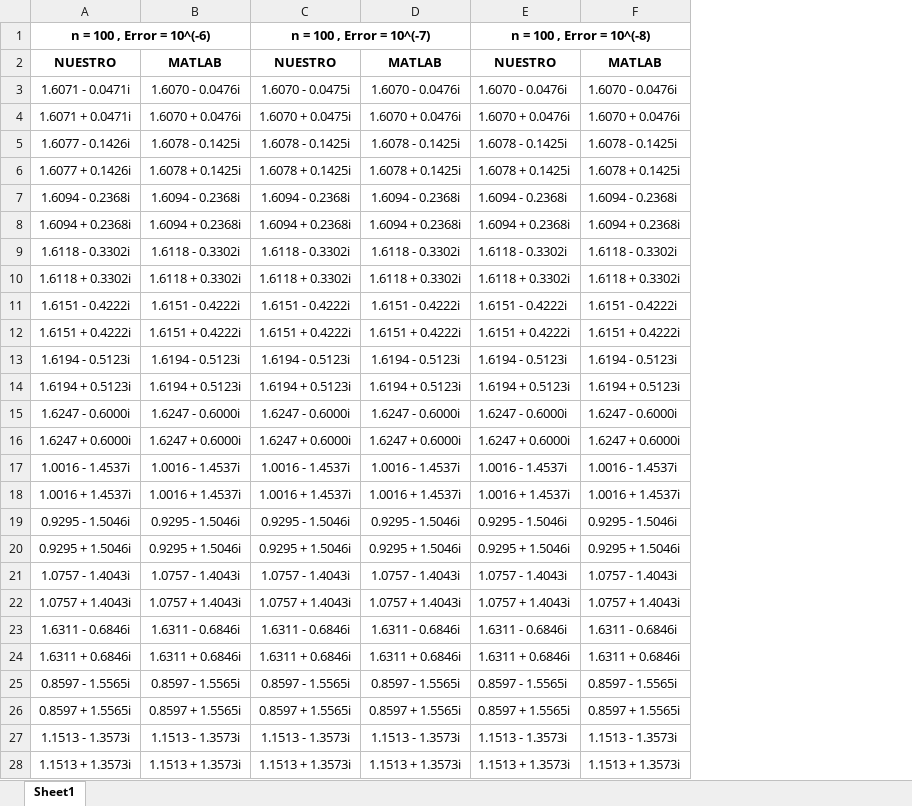
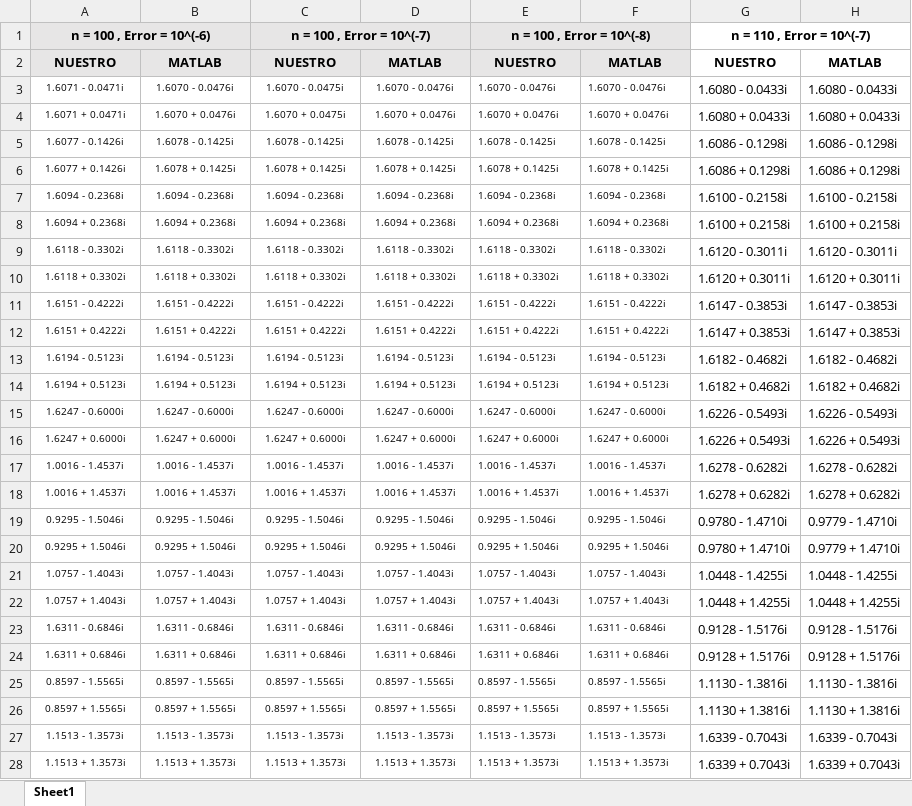
Before and after one commit to florbest89/MNA-2015-2C, an Excel workbook: TPE1/Resultados.xlsx, sheet Sheet1, drawn as a sheet; only a part is shown; values as stored, in another font and other column widths than the file's, no borders; the diff covers the shown part only; the diff names each change by its address in the sheet, - before the commit and + after, or states it on an @@ line.

Commit message:
El error queda con 10^(-7) y se emprolijan algunas cosas

```diff
--- a/TPE1/Resultados.xlsx (sheet Sheet1)
+++ b/TPE1/Resultados.xlsx (sheet Sheet1)
+column G, rows 1-28: n = 110 , Error = 10^(-7) | NUESTRO | 1.6080 - 0.0433i | 1.6080 + 0.0433i | 1.6086 - 0.1298i | 1.6086 + 0.1298i | 1.6100 - 0.2158i | 1.6100 + 0.2158i | 1.6120 - 0.3011i | 1.6120 + 0.3011i | 1.6147 - 0.3853i | 1.6147 + 0.3853i | 1.6182 - 0.4682i | 1.6182 + 0.4682i | 1.6226 - 0.5493i | 1.6226 + 0.5493i | 1.6278 - 0.6282i | 1.6278 + 0.6282i | 0.9780 - 1.4710i | 0.9780 + 1.4710i | 1.0448 - 1.4255i | 1.0448 + 1.4255i | 0.9128 - 1.5176i | 0.9128 + 1.5176i | 1.1130 - 1.3816i | 1.1130 + 1.3816i | 1.6339 - 0.7043i | 1.6339 + 0.7043i
+column H, rows 2-28: MATLAB | 1.6080 - 0.0433i | 1.6080 + 0.0433i | 1.6086 - 0.1298i | 1.6086 + 0.1298i | 1.6100 - 0.2158i | 1.6100 + 0.2158i | 1.6120 - 0.3011i | 1.6120 + 0.3011i | 1.6147 - 0.3853i | 1.6147 + 0.3853i | 1.6182 - 0.4682i | 1.6182 + 0.4682i | 1.6226 - 0.5493i | 1.6226 + 0.5493i | 1.6278 - 0.6282i | 1.6278 + 0.6282i | 0.9779 - 1.4710i | 0.9779 + 1.4710i | 1.0448 - 1.4255i | 1.0448 + 1.4255i | 0.9128 - 1.5176i | 0.9128 + 1.5176i | 1.1130 - 1.3816i | 1.1130 + 1.3816i | 1.6339 - 0.7043i | 1.6339 + 0.7043i
-A1:F2 fill: none
+A1:F2 fill: #E7E6E6
@@ A3:F28 text size: smaller @@
```
Also changed, not shown: 10 added rows and cell formats elsewhere in this sheet, 5 other files.
